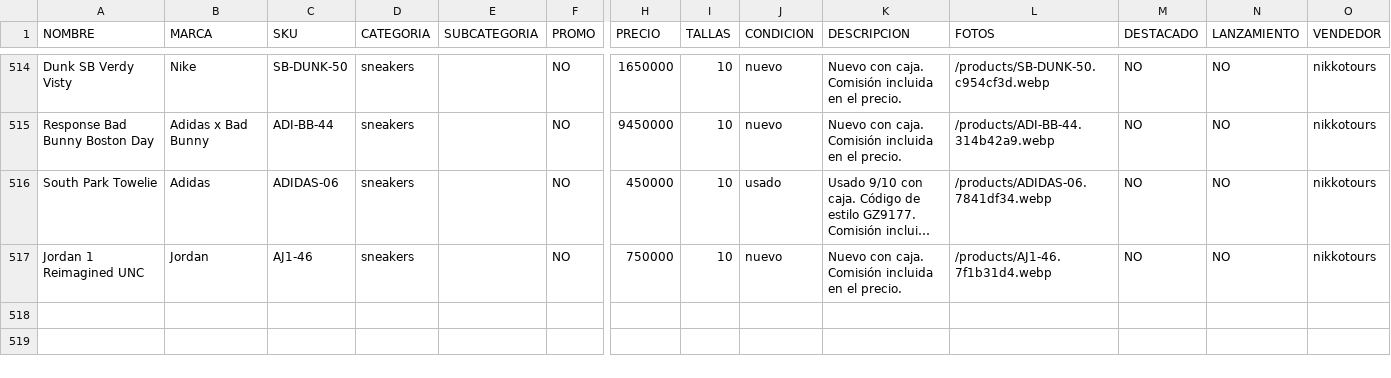
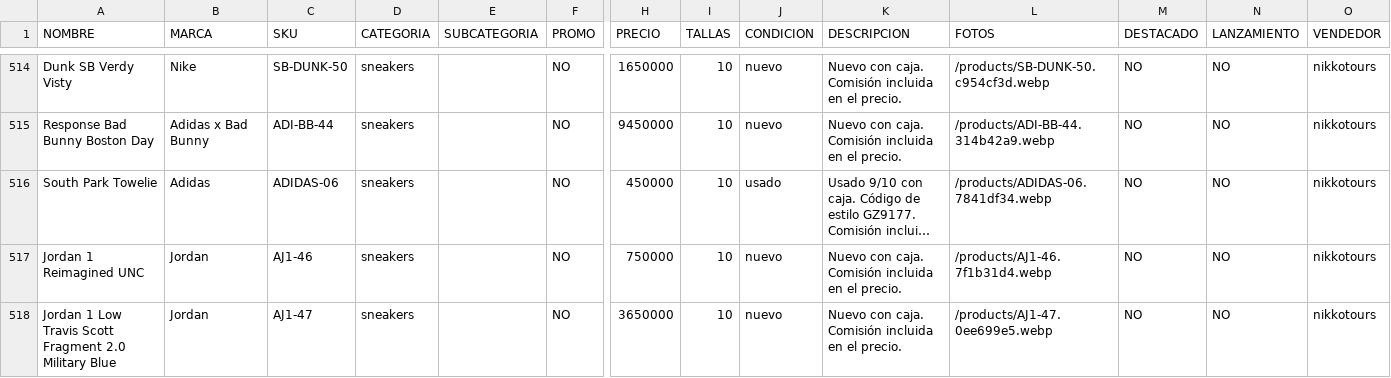
Before and after one commit to pitzsneakerscol-ui/pitsneakers-web, a CSV file: docs/inventario-pitsneakers.csv, drawn as a sheet; only a part is shown, gaps mark what is left out; long unchanged cells end in …; rows hold the shown columns only; the diff names each change by its address in the sheet, - before the commit and + after, or states it on an @@ line.

```diff
--- a/docs/inventario-pitsneakers.csv
+++ b/docs/inventario-pitsneakers.csv
+row 518: Jordan 1 Low Travis Scott Fragment 2.0 Military Blue | Jordan | AJ1-47 | sneakers |  | NO | 3650000 | 10 | nuevo | Nuevo con caja. Comisión incluida en el precio. | /products/AJ1-47.0ee699e5.webp | NO | NO | nikkotours
```
Also changed, not shown: 3 other files.
